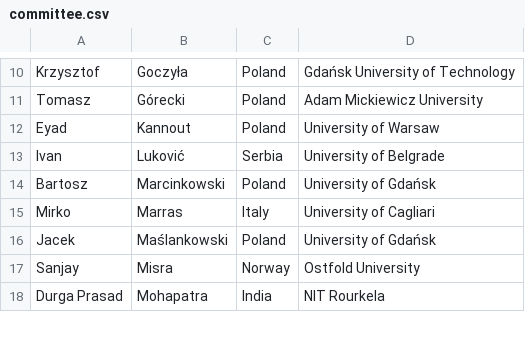
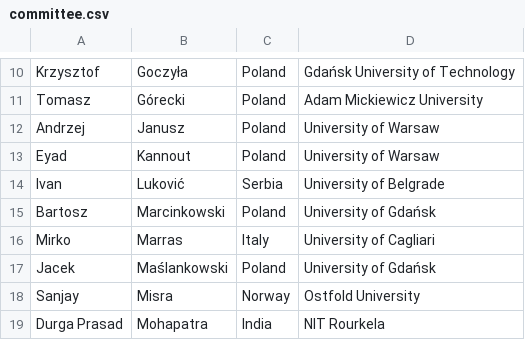
Before and after one commit to przybylek/PERS2024, a CSV file: data/committee.csv, drawn as a sheet; only a part is shown, gaps mark what is left out; the diff names each change by its address in the sheet, - before the commit and + after, or states it on an @@ line.

Commit message:
PC updated

```diff
--- a/data/committee.csv
+++ b/data/committee.csv
+row 12: Andrzej | Janusz | Poland | University of Warsaw
```
